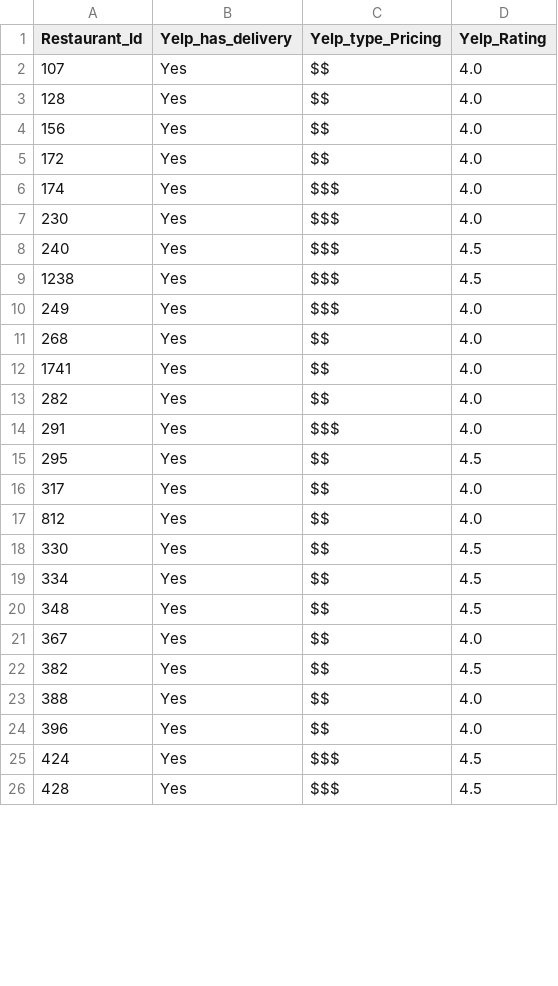
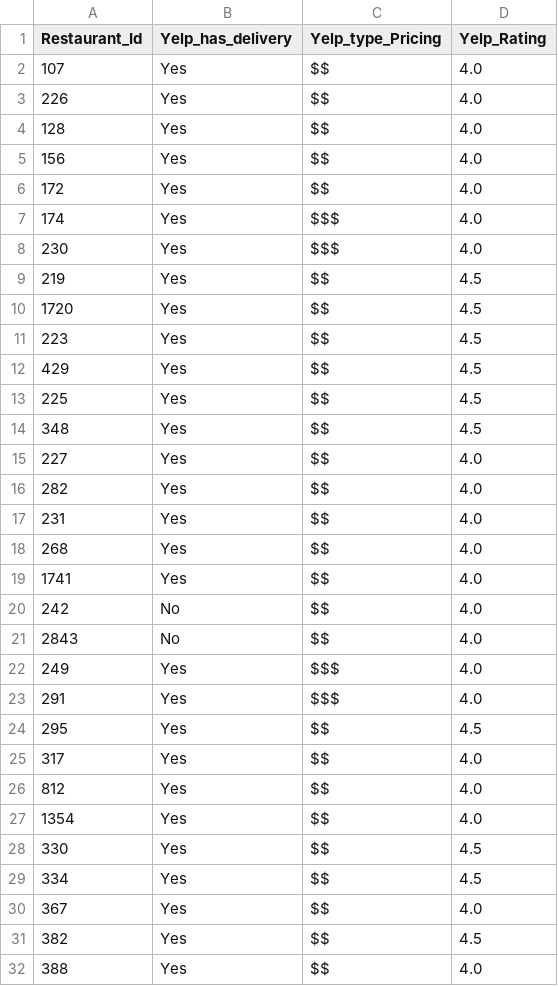
Before and after one commit to talram/data_mining_project, a CSV file: general/only_matched_yelp.csv, drawn as a sheet; only a part is shown; the shorter side is filled out with more unchanged rows; the diff covers the shown part only.

```diff
--- a/general/only_matched_yelp.csv
+++ b/general/only_matched_yelp.csv
@@ -2,2 +2,3 @@ Restaurant_Id,Yelp_has_delivery,Yelp_type_Pricing,Yelp_Rating
 107,Yes,$$,4.0
+226,Yes,$$,4.0
 128,Yes,$$,4.0
@@ -7,8 +8,16 @@ Restaurant_Id,Yelp_has_delivery,Yelp_type_Pricing,Yelp_Rating
 230,Yes,$$$,4.0
-240,Yes,$$$,4.5
-1238,Yes,$$$,4.5
-249,Yes,$$$,4.0
+219,Yes,$$,4.5
+1720,Yes,$$,4.5
+223,Yes,$$,4.5
+429,Yes,$$,4.5
+225,Yes,$$,4.5
+348,Yes,$$,4.5
+227,Yes,$$,4.0
+282,Yes,$$,4.0
+231,Yes,$$,4.0
 268,Yes,$$,4.0
 1741,Yes,$$,4.0
-282,Yes,$$,4.0
+242,No,$$,4.0
+2843,No,$$,4.0
+249,Yes,$$$,4.0
 291,Yes,$$$,4.0
@@ -17,5 +26,5 @@ Restaurant_Id,Yelp_has_delivery,Yelp_type_Pricing,Yelp_Rating
 812,Yes,$$,4.0
+1354,Yes,$$,4.0
 330,Yes,$$,4.5
 334,Yes,$$,4.5
-348,Yes,$$,4.5
 367,Yes,$$,4.0
```
Also changed, not shown: 5 added rows, 4 removed rows and 16 edited cells elsewhere in this file, general/enriched_restaurants_data.csv, general/yellow_pages_restaurants.csv, 5 other files.
